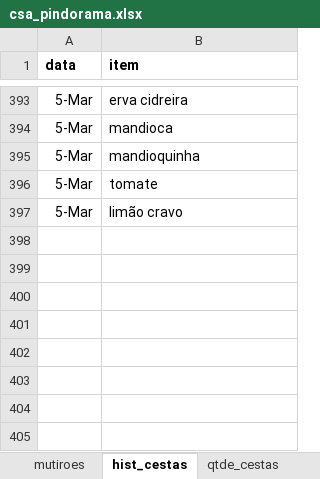
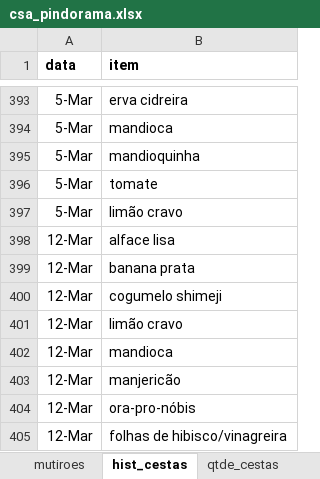
Before and after one commit to renato-favarin/web_app_CSA, an Excel workbook: data/csa_pindorama.xlsx, sheet hist_cestas, drawn as a sheet; only a part is shown, gaps mark what is left out; values as stored, in another font and other column widths than the file's, no borders; the diff names each change by its address in the sheet, - before the commit and + after, or states it on an @@ line.

```diff
--- a/data/csa_pindorama.xlsx (sheet hist_cestas)
+++ b/data/csa_pindorama.xlsx (sheet hist_cestas)
+row 398: 12-Mar | alface lisa
+row 399: 12-Mar | banana prata
+row 400: 12-Mar | cogumelo shimeji
+row 401: 12-Mar | limão cravo
+row 402: 12-Mar | mandioca
+row 403: 12-Mar | manjericão
+row 404: 12-Mar | ora-pro-nóbis
+row 405: 12-Mar | folhas de hibisco/vinagreira
```
Also changed, not shown: sheet produtos, sheet busca_cesta, sheet qtde_cestas.
